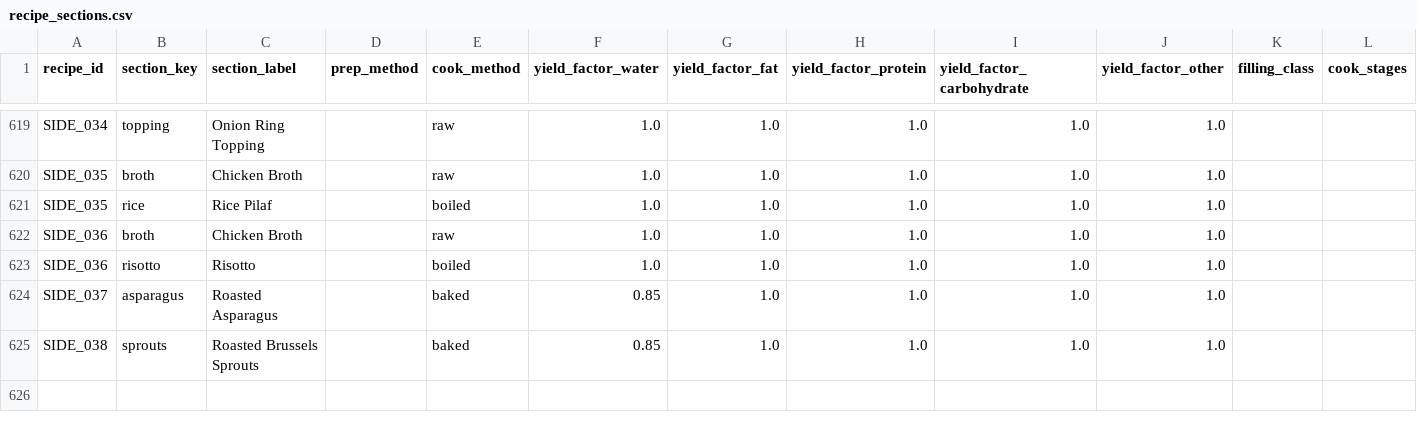
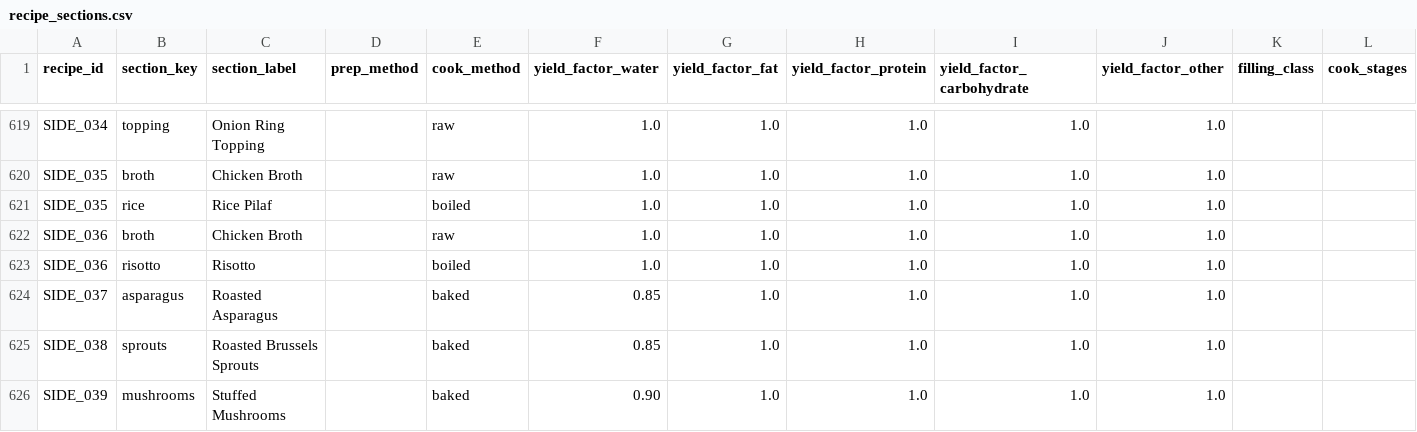
Before and after one commit to tlgeorgemailcom/daily-plate, a CSV file: recipes_v3/data/recipe_sections.csv, drawn as a sheet; only a part is shown, gaps mark what is left out; rows hold the shown columns only; the diff names each change by its address in the sheet, - before the commit and + after, or states it on an @@ line.

```diff
--- a/recipes_v3/data/recipe_sections.csv
+++ b/recipes_v3/data/recipe_sections.csv
+row 626: SIDE_039 | mushrooms | Stuffed Mushrooms |  | baked | 0.90 | 1.0 | 1.0 | 1.0 | 1.0
```
Also changed, not shown: recipes_v3/data/recipe_ingredients.csv, recipes_v3/data/recipe_instructions.csv, 3 other files.
